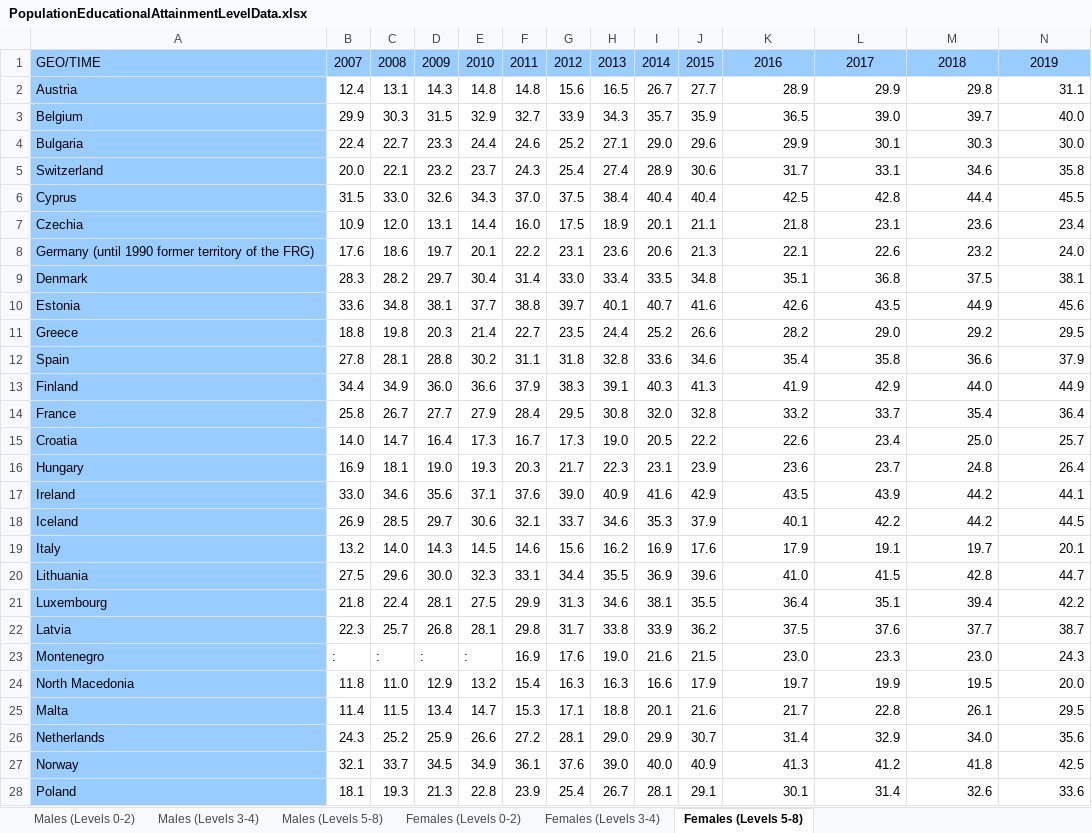
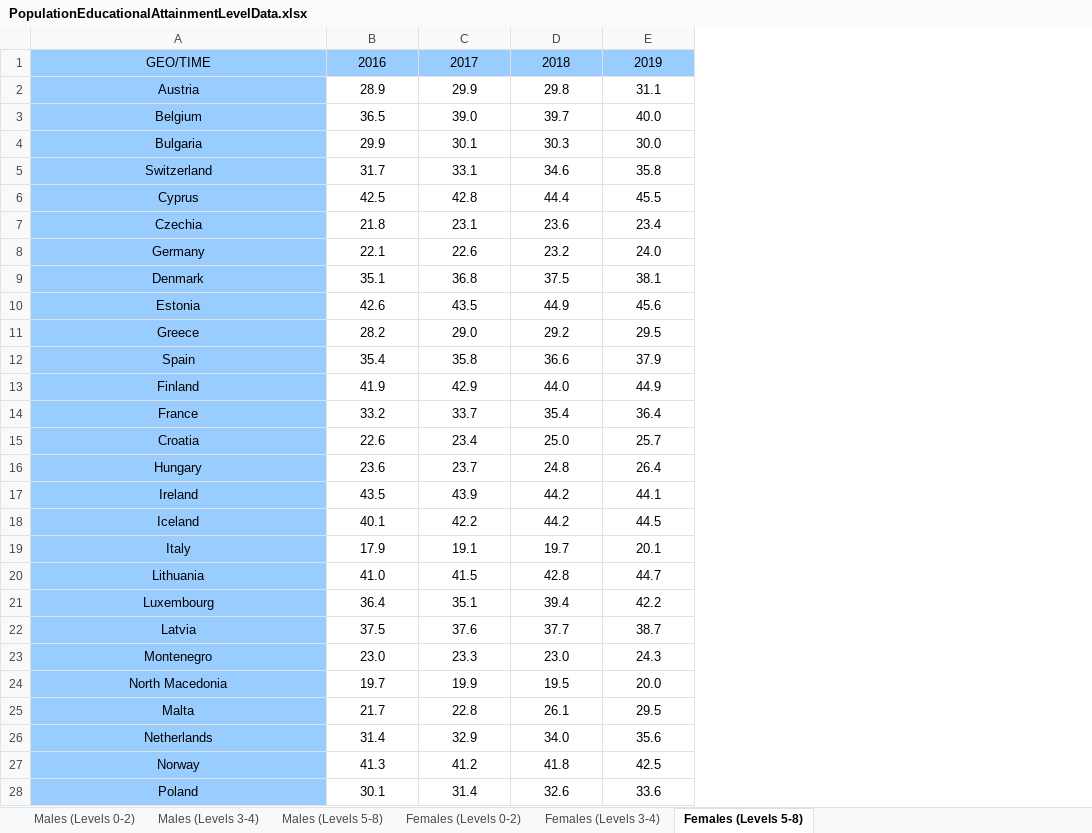
Before and after one commit to andremforte/FinalProjectDV, an Excel workbook: PopulationEducationalAttainmentLevelData.xlsx, sheet Females (Levels 5-8), drawn as a sheet; only a part is shown; values as stored, in another font and other column widths than the file's, no borders; removed rows and columns are numbered as before the commit, all else as after; the diff covers the shown part only; the diff names each change by its address in the sheet, - before the commit and + after, or states it on an @@ line.

```diff
--- a/PopulationEducationalAttainmentLevelData.xlsx (sheet Females (Levels 5-8))
+++ b/PopulationEducationalAttainmentLevelData.xlsx (sheet Females (Levels 5-8))
-column B, rows 1-28: 2007 | 12.4 | 29.9 | 22.4 | 20.0 | 31.5 | 10.9 | 17.6 | 28.3 | 33.6 | 18.8 | 27.8 | 34.4 | 25.8 | 14.0 | 16.9 | 33.0 | 26.9 | 13.2 | 27.5 | 21.8 | 22.3 | : | 11.8 | 11.4 | 24.3 | 32.1 | 18.1
-column C, rows 1-28: 2008 | 13.1 | 30.3 | 22.7 | 22.1 | 33.0 | 12.0 | 18.6 | 28.2 | 34.8 | 19.8 | 28.1 | 34.9 | 26.7 | 14.7 | 18.1 | 34.6 | 28.5 | 14.0 | 29.6 | 22.4 | 25.7 | : | 11.0 | 11.5 | 25.2 | 33.7 | 19.3
-column D, rows 1-28: 2009 | 14.3 | 31.5 | 23.3 | 23.2 | 32.6 | 13.1 | 19.7 | 29.7 | 38.1 | 20.3 | 28.8 | 36.0 | 27.7 | 16.4 | 19.0 | 35.6 | 29.7 | 14.3 | 30.0 | 28.1 | 26.8 | : | 12.9 | 13.4 | 25.9 | 34.5 | 21.3
-column E, rows 1-28: 2010 | 14.8 | 32.9 | 24.4 | 23.7 | 34.3 | 14.4 | 20.1 | 30.4 | 37.7 | 21.4 | 30.2 | 36.6 | 27.9 | 17.3 | 19.3 | 37.1 | 30.6 | 14.5 | 32.3 | 27.5 | 28.1 | : | 13.2 | 14.7 | 26.6 | 34.9 | 22.8
-column F, rows 1-28: 2011 | 14.8 | 32.7 | 24.6 | 24.3 | 37.0 | 16.0 | 22.2 | 31.4 | 38.8 | 22.7 | 31.1 | 37.9 | 28.4 | 16.7 | 20.3 | 37.6 | 32.1 | 14.6 | 33.1 | 29.9 | 29.8 | 16.9 | 15.4 | 15.3 | 27.2 | 36.1 | 23.9
-column G, rows 1-28: 2012 | 15.6 | 33.9 | 25.2 | 25.4 | 37.5 | 17.5 | 23.1 | 33.0 | 39.7 | 23.5 | 31.8 | 38.3 | 29.5 | 17.3 | 21.7 | 39.0 | 33.7 | 15.6 | 34.4 | 31.3 | 31.7 | 17.6 | 16.3 | 17.1 | 28.1 | 37.6 | 25.4
-column H, rows 1-28: 2013 | 16.5 | 34.3 | 27.1 | 27.4 | 38.4 | 18.9 | 23.6 | 33.4 | 40.1 | 24.4 | 32.8 | 39.1 | 30.8 | 19.0 | 22.3 | 40.9 | 34.6 | 16.2 | 35.5 | 34.6 | 33.8 | 19.0 | 16.3 | 18.8 | 29.0 | 39.0 | 26.7
-column I, rows 1-28: 2014 | 26.7 | 35.7 | 29.0 | 28.9 | 40.4 | 20.1 | 20.6 | 33.5 | 40.7 | 25.2 | 33.6 | 40.3 | 32.0 | 20.5 | 23.1 | 41.6 | 35.3 | 16.9 | 36.9 | 38.1 | 33.9 | 21.6 | 16.6 | 20.1 | 29.9 | 40.0 | 28.1
-column J, rows 1-28: 2015 | 27.7 | 35.9 | 29.6 | 30.6 | 40.4 | 21.1 | 21.3 | 34.8 | 41.6 | 26.6 | 34.6 | 41.3 | 32.8 | 22.2 | 23.9 | 42.9 | 37.9 | 17.6 | 39.6 | 35.5 | 36.2 | 21.5 | 17.9 | 21.6 | 30.7 | 40.9 | 29.1
-A1:A28 alignment: left
+A1:A28 alignment: center
-B2:E28 alignment: right
+B2:E28 alignment: center
-A8: Germany (until 1990 former territory of the FRG)
+A8: Germany
```
Also changed, not shown: 1 edited cell and cell formats elsewhere in this sheet, sheet Males (Levels 3-4), sheet Males (Levels 0-2), sheet Females (Levels 0-2), sheet Females (Levels 3-4), sheet Males (Levels 5-8), Crime.xlsx, IncomeData.xlsx, 2 other files.
